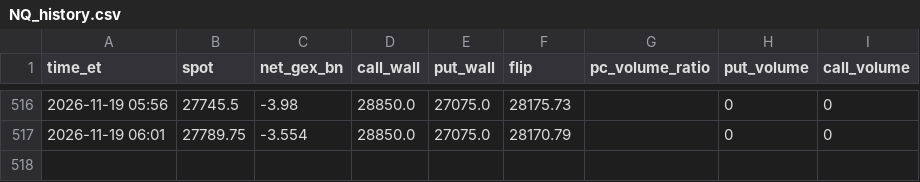
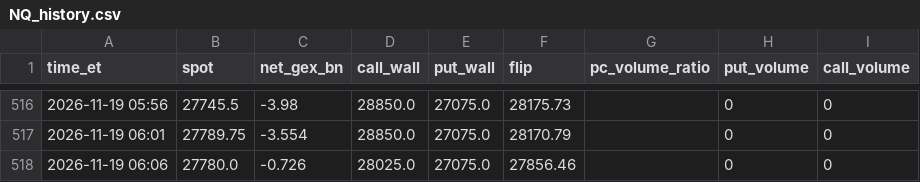
Before and after one commit to nunomoliveira01/gex-tracker, a CSV file: data/NQ_history.csv, drawn as a sheet; only a part is shown, gaps mark what is left out.

```diff
--- a/data/NQ_history.csv
+++ b/data/NQ_history.csv
@@ -517 +517,2 @@ time_et,spot,net_gex_bn,call_wall,put_wall,flip,pc_volume_ratio,put_volume,call_
 2026-11-19 06:01,27789.75,-3.554,28850.0,27075.0,28170.79,,0,0
+2026-11-19 06:06,27780.0,-0.726,28025.0,27075.0,27856.46,,0,0
```
Also changed, not shown: 1 other file.
